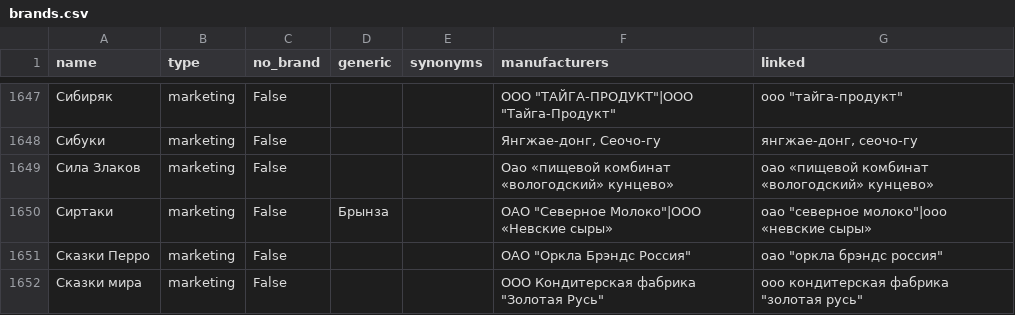
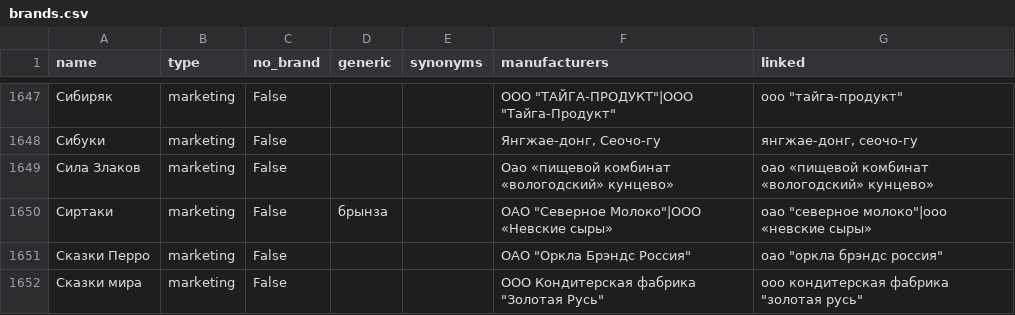
Before and after one commit to aukobara/parsers, a CSV file: ok/resources/data/ok/baseline150514/brands.csv, drawn as a sheet; only a part is shown, gaps mark what is left out; the diff names each change by its address in the sheet, - before the commit and + after, or states it on an @@ line.

Commit message:
fix generic

```diff
--- a/ok/resources/data/ok/baseline150514/brands.csv
+++ b/ok/resources/data/ok/baseline150514/brands.csv
-D1650 (generic): Брынза
+D1650 (generic): брынза
```
